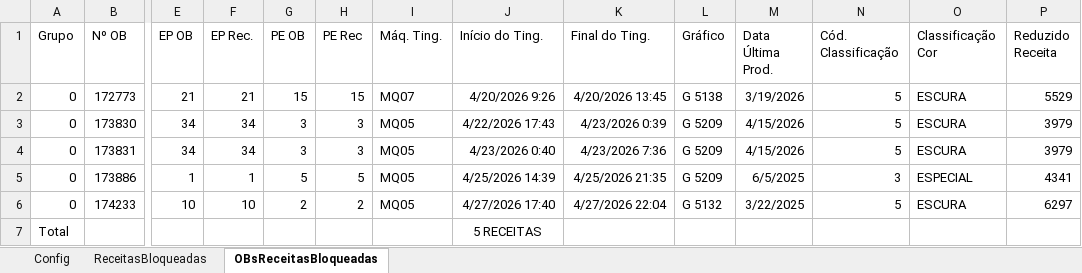
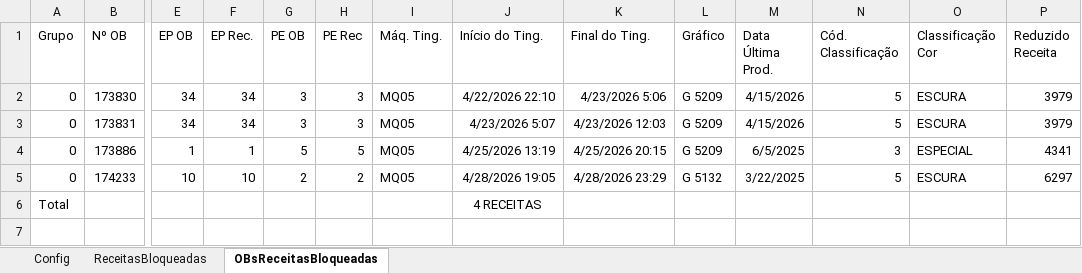
Before and after one commit to GabrielDiasNN/Automacoes-CR, an Excel workbook: Receitas Bloqueadas/Receitas Bloqueadas.xlsm, sheet OBsReceitasBloqueadas, drawn as a sheet; only a part is shown, gaps mark what is left out; values as stored, in another font and other column widths than the file's, no borders; table styles not drawn; removed rows and columns are numbered as before the commit, all else as after; rows hold the shown columns only; the diff names each change by its address in the sheet, - before the commit and + after, or states it on an @@ line.

```diff
--- a/Receitas Bloqueadas/Receitas Bloqueadas.xlsm (sheet OBsReceitasBloqueadas)
+++ b/Receitas Bloqueadas/Receitas Bloqueadas.xlsm (sheet OBsReceitasBloqueadas)
-row 2: 0 | 172773 | 21 | 21 | 15 | 15 | MQ07 | 4/20/2026 9:26 | 4/20/2026 13:45 | G 5138 | 3/19/2026 | 5 | ESCURA | 5529
-J2 (Início do Ting.): 4/22/2026 17:43
+J2 (Início do Ting.): 4/22/2026 22:10
-K2 (Final do Ting.): 4/23/2026 0:39
+K2 (Final do Ting.): 4/23/2026 5:06
-J3 (Início do Ting.): 4/23/2026 0:40
+J3 (Início do Ting.): 4/23/2026 5:07
-K3 (Final do Ting.): 4/23/2026 7:36
+K3 (Final do Ting.): 4/23/2026 12:03
-J4 (Início do Ting.): 4/25/2026 14:39
+J4 (Início do Ting.): 4/25/2026 13:19
-K4 (Final do Ting.): 4/25/2026 21:35
+K4 (Final do Ting.): 4/25/2026 20:15
-J5 (Início do Ting.): 4/27/2026 17:40
+J5 (Início do Ting.): 4/28/2026 19:05
-K5 (Final do Ting.): 4/27/2026 22:04
+K5 (Final do Ting.): 4/28/2026 23:29
-J6 (Início do Ting.): 5 RECEITAS
+J6 (Início do Ting.): 4 RECEITAS
```
Also changed, not shown: sheet ReceitasBloqueadas, Montagem de Terceirizados/Validador_Notas_Montagem.xlsm, 2 other files.
